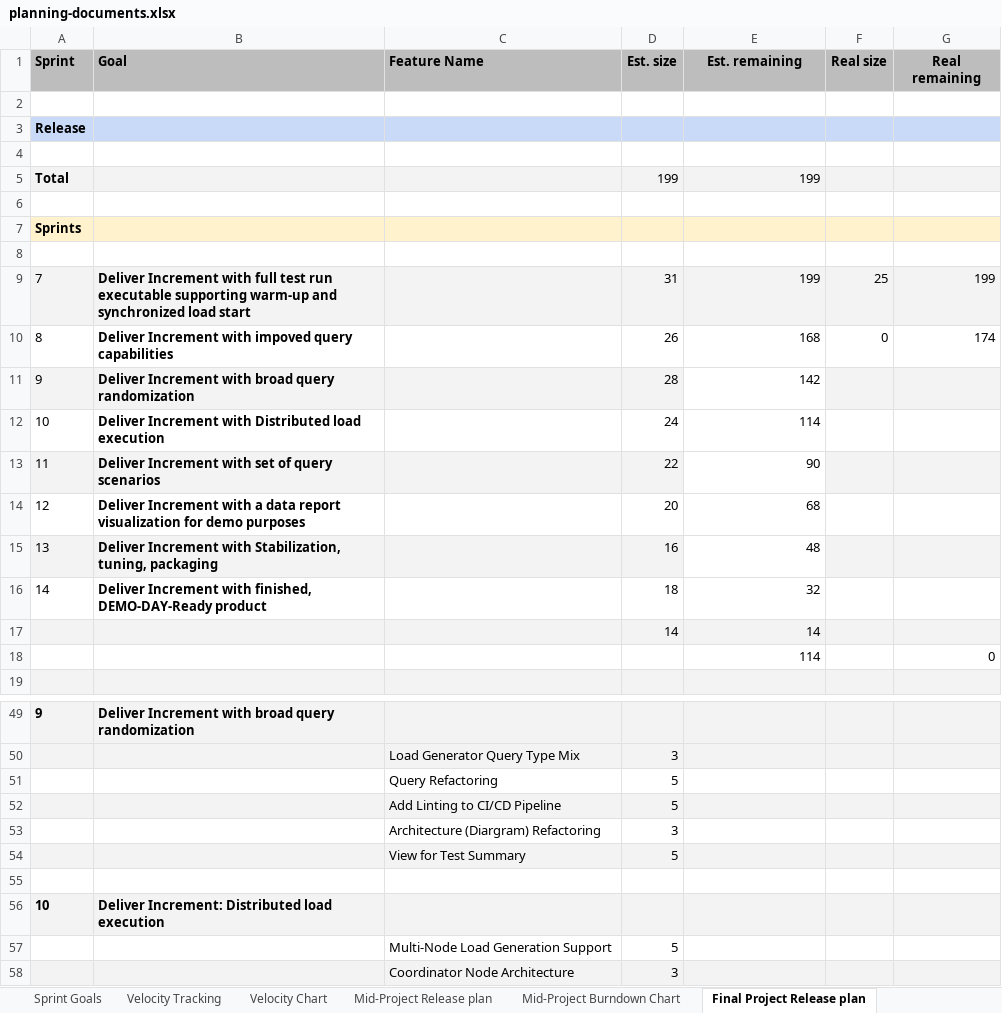
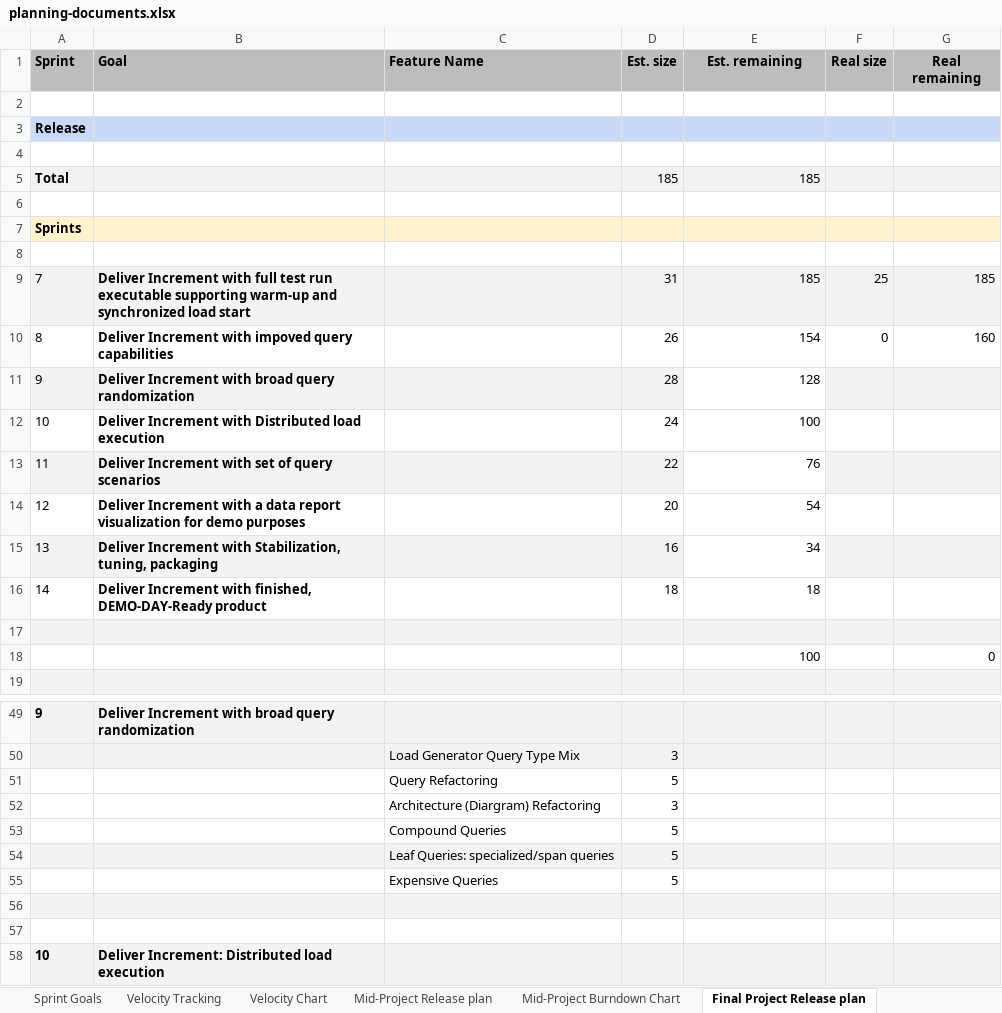
Before and after one commit to amosproj/amos2025ws01-opensearch-load-tester, an Excel workbook: Deliverables/sprint-08/planning-documents.xlsx, sheet Final Project Release plan, drawn as a sheet; only a part is shown, gaps mark what is left out; the shorter side is filled out with more unchanged rows; values as stored, in another font and other column widths than the file's, no borders; charts and pictures and table styles not drawn; removed rows and columns are numbered as before the commit, all else as after; the diff names each change by its address in the sheet, - before the commit and + after, or states it on an @@ line.

```diff
--- a/Deliverables/sprint-08/planning-documents.xlsx (sheet Final Project Release plan)
+++ b/Deliverables/sprint-08/planning-documents.xlsx (sheet Final Project Release plan)
-D5 (Est. size): 199
+D5 (Est. size): 185
-E5 (Est. remaining): 199
+E5 (Est. remaining): 185
-E9 (Est. remaining): 199
+E9 (Est. remaining): 185
-G9 (Real remaining): 199
+G9 (Real remaining): 185
-E10 (Est. remaining): 168
+E10 (Est. remaining): 154
-G10 (Real remaining): 174
+G10 (Real remaining): 160
-E11 (Est. remaining): 142
+E11 (Est. remaining): 128
-E12 (Est. remaining): 114
+E12 (Est. remaining): 100
-E13 (Est. remaining): 90
+E13 (Est. remaining): 76
-E14 (Est. remaining): 68
+E14 (Est. remaining): 54
-E15 (Est. remaining): 48
+E15 (Est. remaining): 34
-E16 (Est. remaining): 32
+E16 (Est. remaining): 18
-row 17:  |  |  | 14 | 14
+row 17: (empty)
-E18 (Est. remaining): 114
+E18 (Est. remaining): 100
-row 52:  |  | Add Linting to CI/CD Pipeline | 5
-A53:G53 fill: #F3F3F3
+A53:G53 fill: none
-C53 (Feature Name): View for Test Summary
+C53 (Feature Name): Compound Queries
+row 54:  |  | Leaf Queries: specialized/span queries | 5
+row 55:  |  | Expensive Queries | 5
+row 56: (empty)
```
Also changed, not shown: sheet Velocity Chart, charts or pictures, 3 other files.
